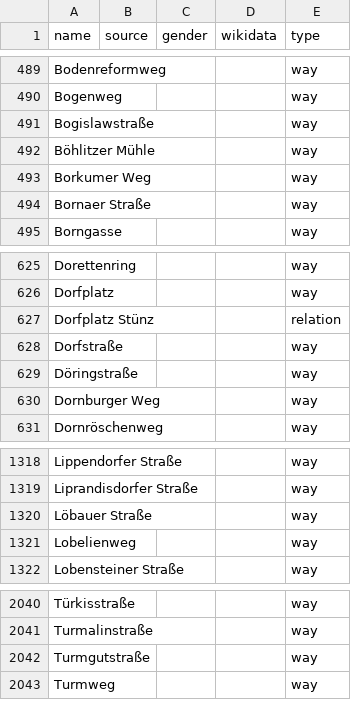
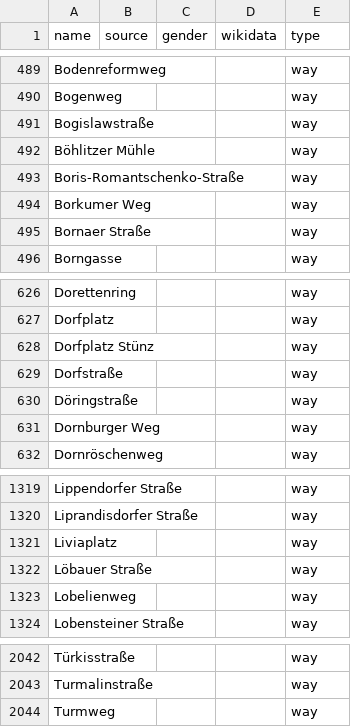
Before and after one commit to EqualStreetNames/equalstreetnames-leipzig, a CSV file: data/other.csv, drawn as a sheet; only a part is shown, gaps mark what is left out; removed rows and columns are numbered as before the commit, all else as after; the diff names each change by its address in the sheet, - before the commit and + after, or states it on an @@ line.

```diff
--- a/data/other.csv
+++ b/data/other.csv
+row 493: Boris-Romantschenko-Straße |  |  |  | way
-E628 (type): relation
+E628 (type): way
+row 1321: Liviaplatz |  |  |  | way
-row 2042: Turmgutstraße |  |  |  | way
```
Also changed, not shown: data/gender.csv, 3 other files.
